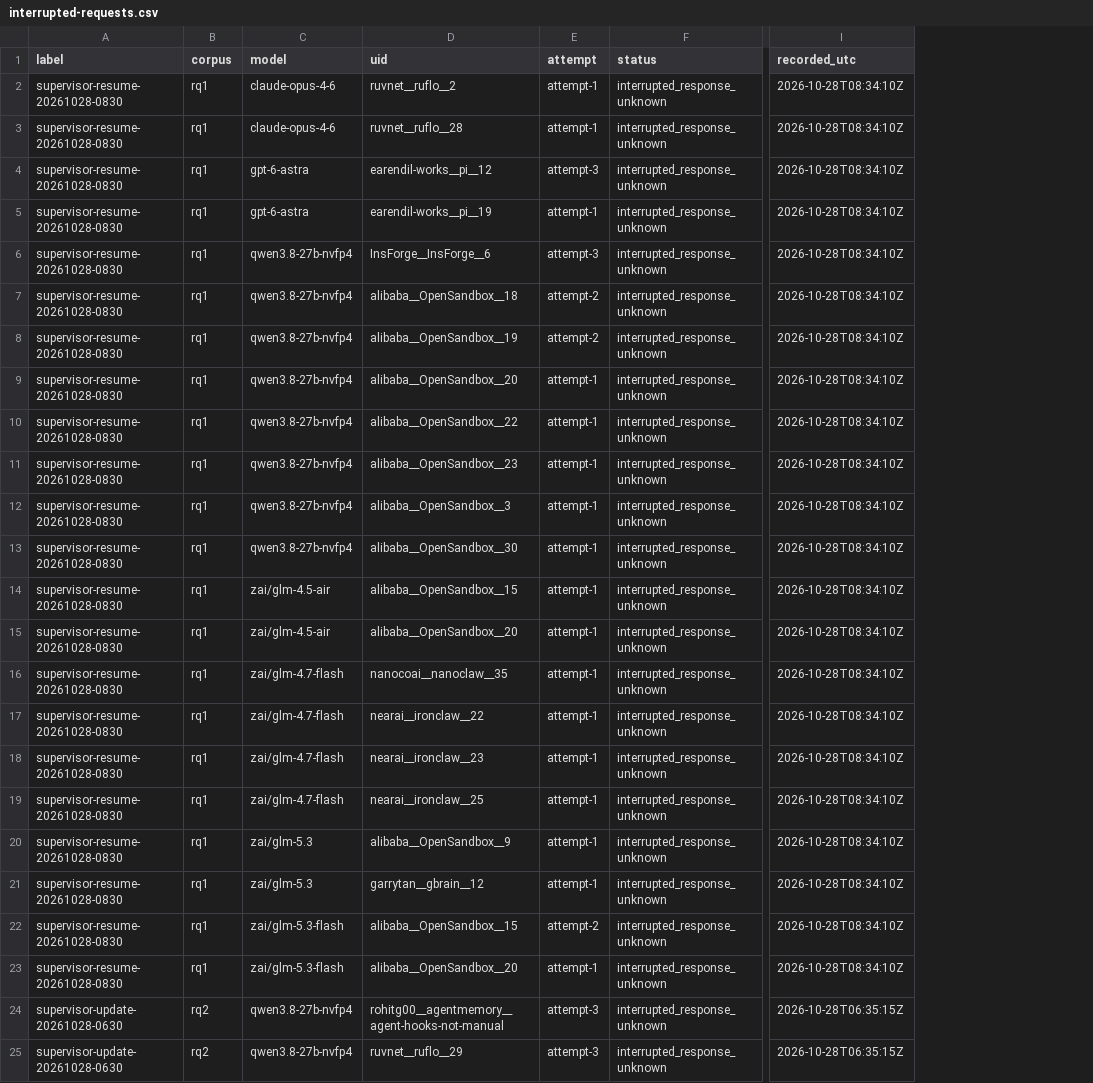
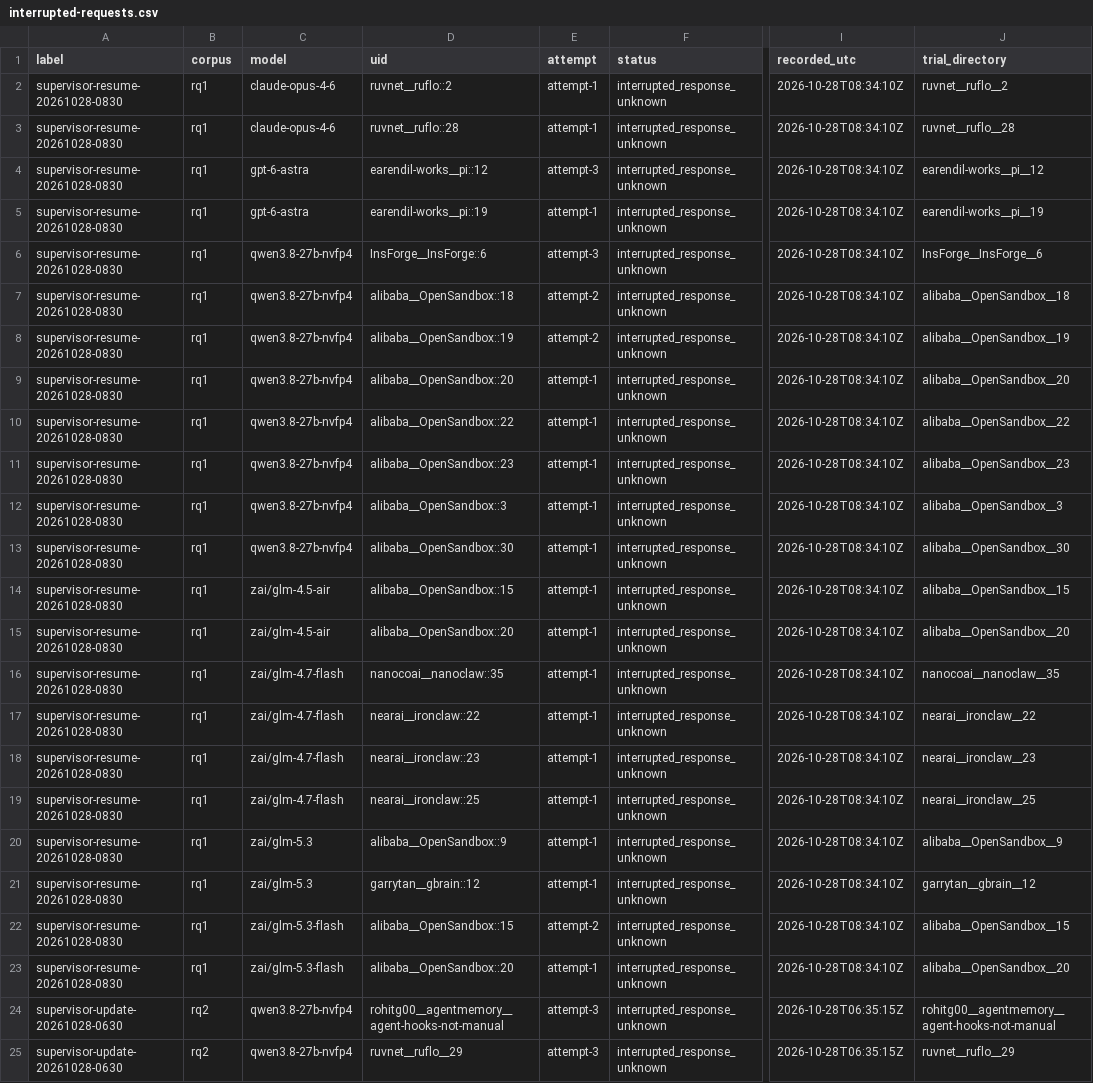
Before and after one commit to eunomia-bpf/ActPlane, a CSV file: docs/empirical-study/translation-models/interrupted-requests.csv, drawn as a sheet; only a part is shown, gaps mark what is left out; the diff names each change by its address in the sheet, - before the commit and + after, or states it on an @@ line.

Commit message:
experiments: restore interruption audit and enforce canonical trial joins

```diff
--- a/docs/empirical-study/translation-models/interrupted-requests.csv
+++ b/docs/empirical-study/translation-models/interrupted-requests.csv
+column J (trial_directory), rows 2-25: ruvnet__ruflo__2 | ruvnet__ruflo__28 | earendil-works__pi__12 | earendil-works__pi__19 | InsForge__InsForge__6 | alibaba__OpenSandbox__18 | alibaba__OpenSandbox__19 | alibaba__OpenSandbox__20 | alibaba__OpenSandbox__22 | alibaba__OpenSandbox__23 | alibaba__OpenSandbox__3 | alibaba__OpenSandbox__30 | alibaba__OpenSandbox__15 | alibaba__OpenSandbox__20 | nanocoai__nanoclaw__35 | nearai__ironclaw__22 | nearai__ironclaw__23 | nearai__ironclaw__25 | alibaba__OpenSandbox__9 | garrytan__gbrain__12 | alibaba__OpenSandbox__15 | alibaba__OpenSandbox__20 | rohitg00__agentmemory__agent-hooks-not-manual | ruvnet__ruflo__29
-D2 (uid): ruvnet__ruflo__2
+D2 (uid): ruvnet__ruflo::2
-D3 (uid): ruvnet__ruflo__28
+D3 (uid): ruvnet__ruflo::28
-D4 (uid): earendil-works__pi__12
+D4 (uid): earendil-works__pi::12
-D5 (uid): earendil-works__pi__19
+D5 (uid): earendil-works__pi::19
-D6 (uid): InsForge__InsForge__6
+D6 (uid): InsForge__InsForge::6
-D7 (uid): alibaba__OpenSandbox__18
+D7 (uid): alibaba__OpenSandbox::18
-D8 (uid): alibaba__OpenSandbox__19
+D8 (uid): alibaba__OpenSandbox::19
-D9 (uid): alibaba__OpenSandbox__20
+D9 (uid): alibaba__OpenSandbox::20
-D10 (uid): alibaba__OpenSandbox__22
+D10 (uid): alibaba__OpenSandbox::22
-D11 (uid): alibaba__OpenSandbox__23
+D11 (uid): alibaba__OpenSandbox::23
-D12 (uid): alibaba__OpenSandbox__3
+D12 (uid): alibaba__OpenSandbox::3
-D13 (uid): alibaba__OpenSandbox__30
+D13 (uid): alibaba__OpenSandbox::30
-D14 (uid): alibaba__OpenSandbox__15
+D14 (uid): alibaba__OpenSandbox::15
-D15 (uid): alibaba__OpenSandbox__20
+D15 (uid): alibaba__OpenSandbox::20
-D16 (uid): nanocoai__nanoclaw__35
+D16 (uid): nanocoai__nanoclaw::35
-D17 (uid): nearai__ironclaw__22
+D17 (uid): nearai__ironclaw::22
-D18 (uid): nearai__ironclaw__23
+D18 (uid): nearai__ironclaw::23
-D19 (uid): nearai__ironclaw__25
+D19 (uid): nearai__ironclaw::25
-D20 (uid): alibaba__OpenSandbox__9
+D20 (uid): alibaba__OpenSandbox::9
-D21 (uid): garrytan__gbrain__12
+D21 (uid): garrytan__gbrain::12
-D22 (uid): alibaba__OpenSandbox__15
+D22 (uid): alibaba__OpenSandbox::15
-D23 (uid): alibaba__OpenSandbox__20
+D23 (uid): alibaba__OpenSandbox::20
```
Also changed, not shown: 4 other files.
